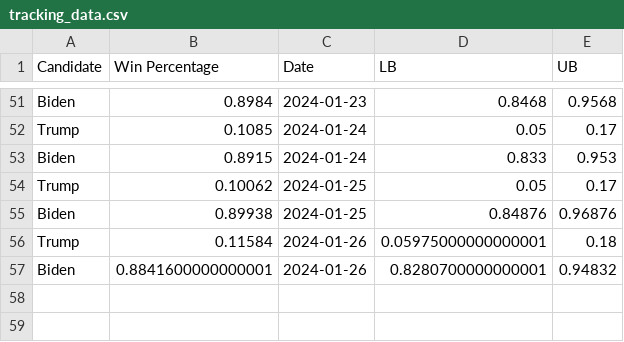
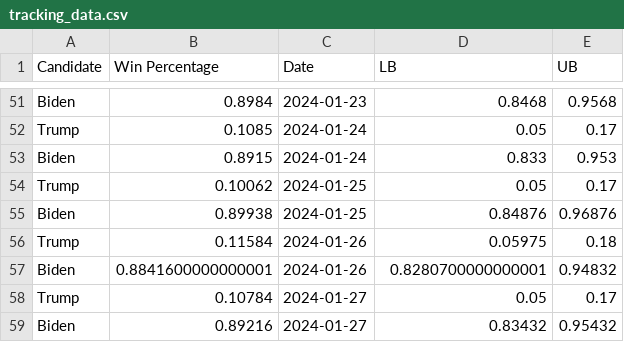
Before and after one commit to acbass49/Election2024, a CSV file: data/tracking_data.csv, drawn as a sheet; only a part is shown, gaps mark what is left out.

```diff
--- a/data/tracking_data.csv
+++ b/data/tracking_data.csv
@@ -55,3 +55,5 @@ Trump,0.10062,2024-01-25,0.05,0.17
 Biden,0.89938,2024-01-25,0.84876,0.96876
-Trump,0.11584,2024-01-26,0.05975000000000001,0.18
+Trump,0.11584,2024-01-26,0.05975,0.18
 Biden,0.8841600000000001,2024-01-26,0.8280700000000001,0.94832
+Trump,0.10784,2024-01-27,0.05,0.17
+Biden,0.89216,2024-01-27,0.83432,0.95432
```
Also changed, not shown: data/simulation_data.csv, data/state_probabilities.csv, 1 other file.
